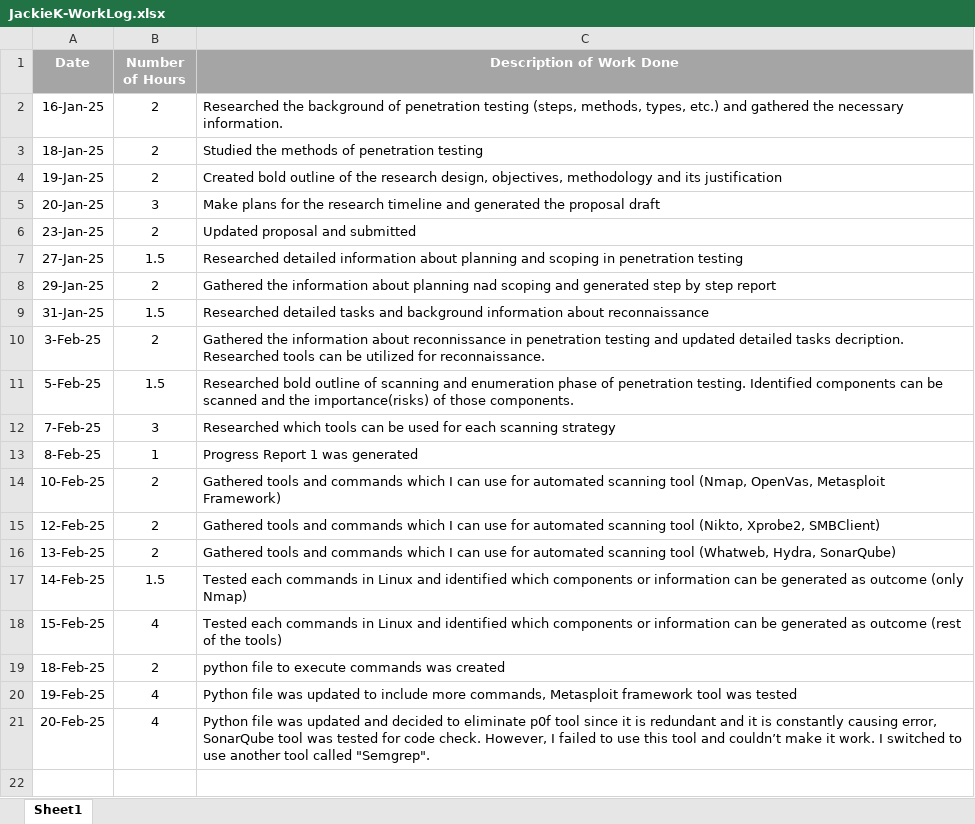
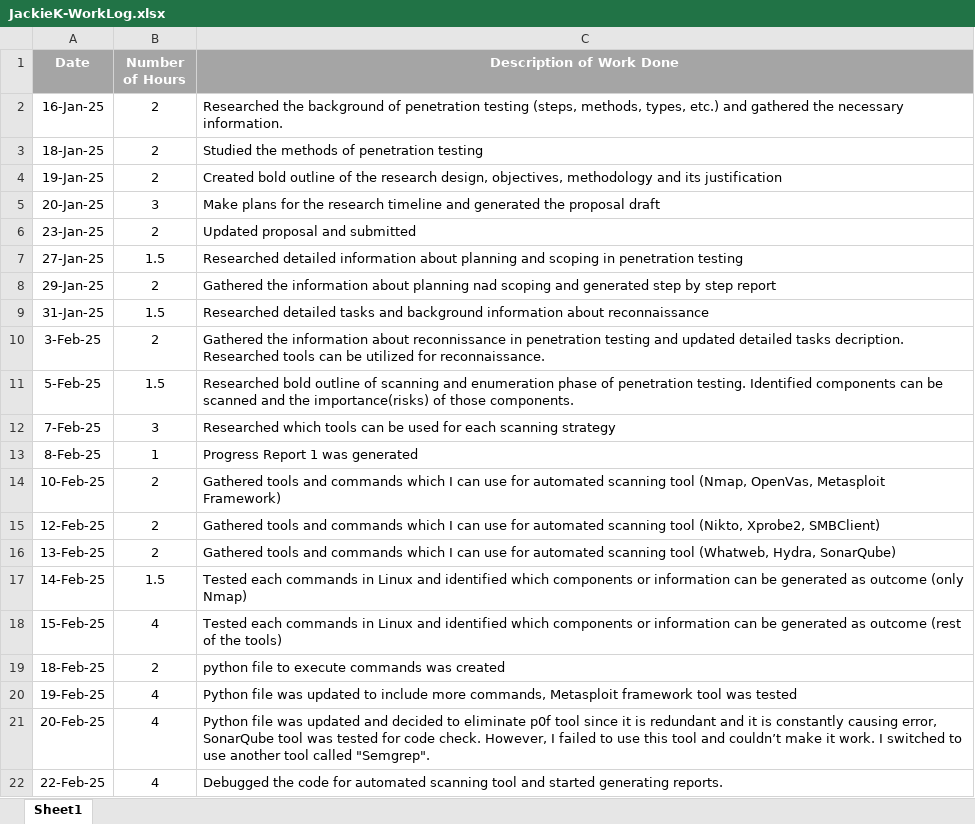
Before and after one commit to Jackie-Douglas/W25_4495_S1_JackieK, an Excel workbook: Misc/JackieK-WorkLog.xlsx, sheet Sheet1, drawn as a sheet; values as stored, in another font and other column widths than the file's, no borders; the diff names each change by its address in the sheet, - before the commit and + after, or states it on an @@ line.

Commit message:
Add files via upload

```diff
--- a/Misc/JackieK-WorkLog.xlsx (sheet Sheet1)
+++ b/Misc/JackieK-WorkLog.xlsx (sheet Sheet1)
+row 22: 22-Feb-25 | 4 | Debugged the code for automated scanning tool and started generating reports.
```
